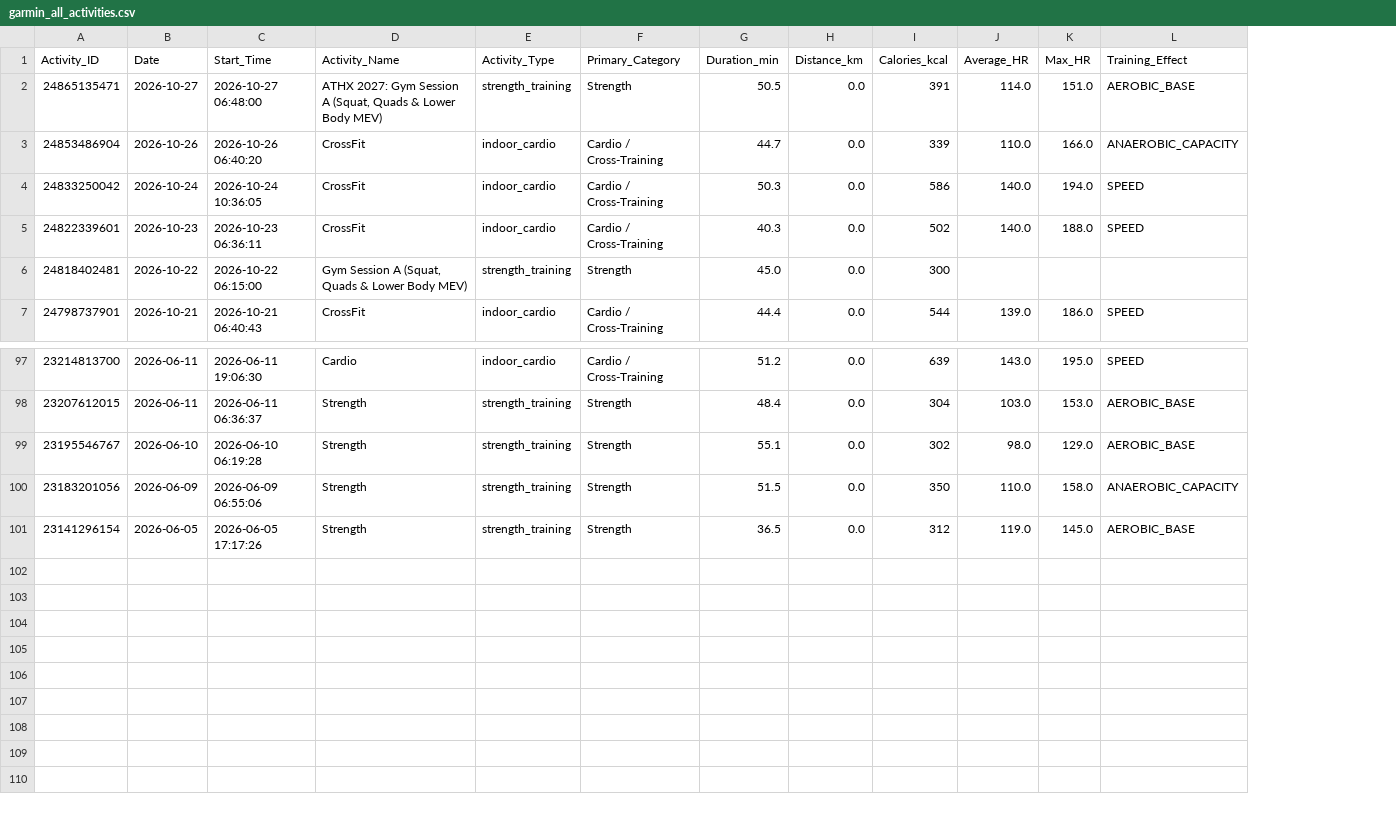
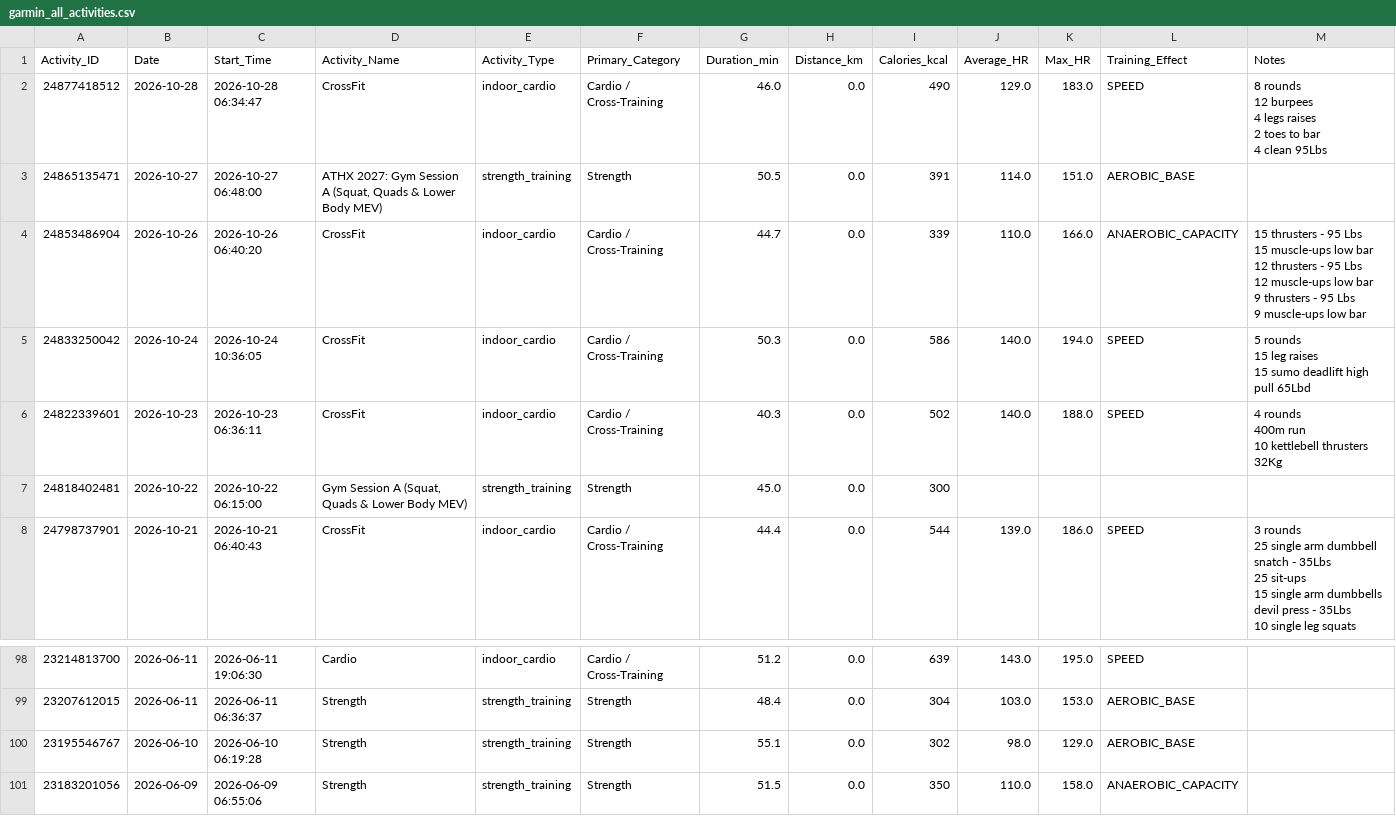
Before and after one commit to ayrtonxandre/agy, a CSV file: garmin_all_activities.csv, drawn as a sheet; only a part is shown, gaps mark what is left out; removed rows and columns are numbered as before the commit, all else as after; ↵ is a line break in a cell; the diff names each change by its address in the sheet, - before the commit and + after, or states it on an @@ line.

Commit message:
chore(data): automated sync biometrics, workouts & dashboards [2026-10-28 08:51]

```diff
--- a/garmin_all_activities.csv
+++ b/garmin_all_activities.csv
+column M (Notes), rows 4-8: 15 thrusters - 95 Lbs ↵ 15 muscle-ups low bar ↵ 12 thrusters - 95 Lbs ↵ 12 muscle-ups low bar ↵ 9 thrusters - 95 Lbs ↵ 9 muscle-ups low bar | 5 rounds ↵ 15 leg raises ↵ 15 sumo deadlift high pull 65Lbd | 4 rounds ↵ 400m run ↵ 10 kettlebell thrusters 32Kg |  | 3 rounds ↵ 25 single arm dumbbell snatch - 35Lbs ↵ 25 sit-ups ↵ 15 single arm dumbbells devil press - 35Lbs ↵ 10 single leg squats
+row 2: 24877418512 | 2026-10-28 | 2026-10-28 06:34:47 | CrossFit | indoor_cardio | Cardio / Cross-Training | 46.0 | 0.0 | 490 | 129.0 | 183.0 | SPEED | 8 rounds ↵ 12 burpees ↵ 4 legs raises ↵ 2 toes to bar ↵ 4 clean 95Lbs
-row 101: 23141296154 | 2026-06-05 | 2026-06-05 17:17:26 | Strength | strength_training | Strength | 36.5 | 0.0 | 312 | 119.0 | 145.0 | AEROBIC_BASE
```
Also changed, not shown: garmin_extracted_workouts.csv, garmin_workout_activities.csv, 8 other files.
